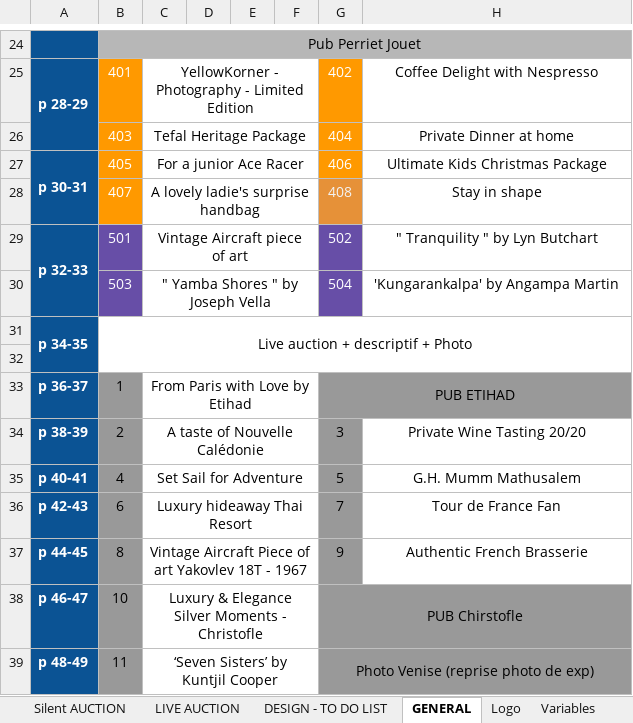
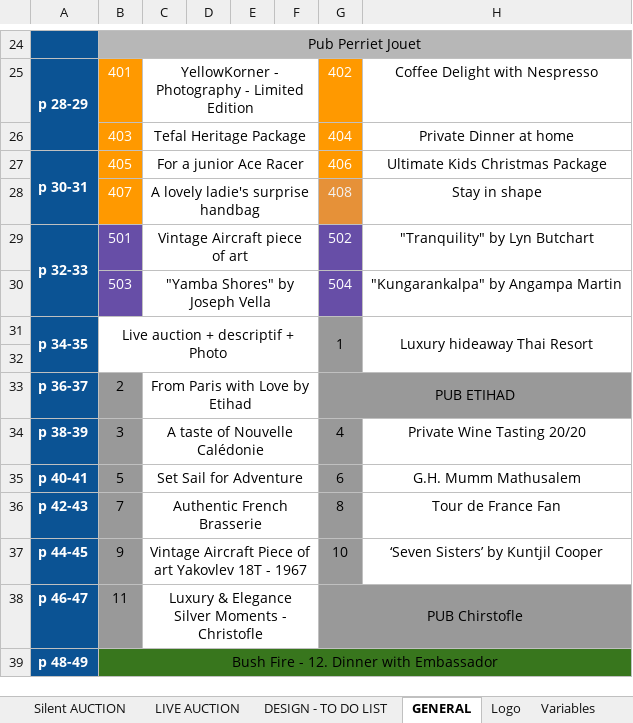
Before and after one commit to BrunoChauvet/silent-auction, an Excel workbook: public/gala_content.xlsx, sheet GENERAL, drawn as a sheet; only a part is shown, gaps mark what is left out; values as stored, in another font and other column widths than the file's, no borders; the diff covers the shown part only; the diff names each change by its address in the sheet, - before the commit and + after, or states it on an @@ line.

```diff
--- a/public/gala_content.xlsx (sheet GENERAL)
+++ b/public/gala_content.xlsx (sheet GENERAL)
-H29: " Tranquility " by Lyn Butchart
+H29: "Tranquility" by Lyn Butchart
-C30: " Yamba Shores " by Joseph Vella
+C30: "Yamba Shores" by Joseph Vella
-H30: 'Kungarankalpa' by Angampa Martin
+H30: "Kungarankalpa" by Angampa Martin
-B31:H32 merged
+B31:F32 merged
-G31: (empty)
+G31: 1
-G31 fill: none
+G31 fill: #999999
+G31:G32 merged
-H31: (empty)
+H31: Luxury hideaway Thai Resort
+H31:H32 merged
-B33: 1
+B33: 2
-B34: 2
+B34: 3
-G34: 3
+G34: 4
-B35: 4
+B35: 5
-G35: 5
+G35: 6
-B36: 6
+B36: 7
-C36: Luxury hideaway Thai Resort
+C36: Authentic French Brasserie
-G36: 7
+G36: 8
-B37: 8
+B37: 9
-G37: 9
+G37: 10
-H37: Authentic French Brasserie
+H37: ‘Seven Sisters’ by Kuntjil Cooper
-B38: 10
+B38: 11
-B39: 11
+B39: Bush Fire - 12. Dinner with Embassador
-B39 fill: #999999
+B39 fill: #38761D
+B39:H39 merged
-C39: ‘Seven Sisters’ by Kuntjil Cooper
+C39: (empty)
-C39:F39 fill: none
+C39:F39 fill: #38761D
-C39:F39 merged
-G39: Photo Venise (reprise photo de exp)
+G39: (empty)
-G39 fill: #999999
+G39 fill: #38761D
-G39:H39 merged
-H39 fill: none
+H39 fill: #38761D
```
Also changed, not shown: 1 removed row, 14 edited cells and cell formats elsewhere in this sheet, sheet Logo, sheet Silent AUCTION, sheet LIVE AUCTION, formulas that keep their value, 5 other files.
